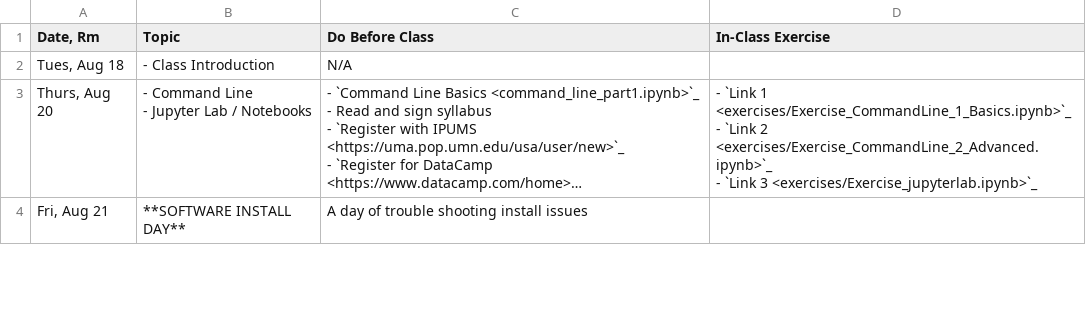
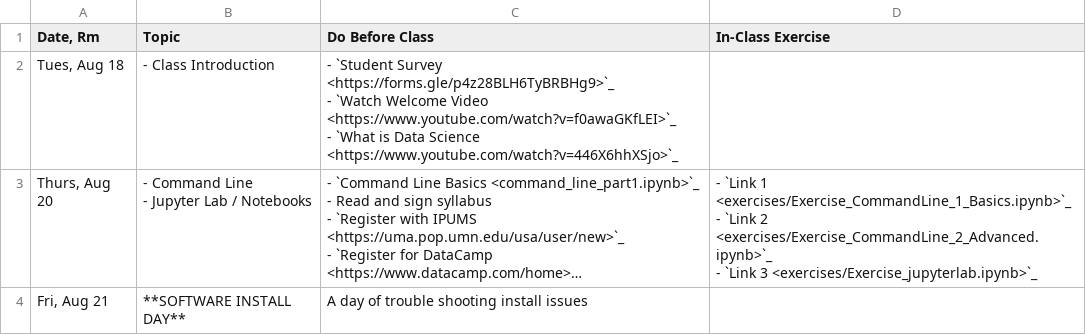
Before and after one commit to nickeubank/practicaldatascience_class, a CSV file: source/class_schedule.csv, drawn as a sheet; only a part is shown; long unchanged cells end in …; ↵ is a line break in a cell; the diff names each change by its address in the sheet, - before the commit and + after, or states it on an @@ line.

Commit message:
update schedule csv

```diff
--- a/source/class_schedule.csv
+++ b/source/class_schedule.csv
-C2 (Do Before Class): N/A
+C2 (Do Before Class): - `Student Survey <https://forms.gle/p4z28BLH6TyBRBHg9>`_ ↵ - `Watch Welcome Video <https://www.youtube.com/watch?v=f0awaGKfLEI>`_ ↵ - `What is Data Science <https://www.youtube.com/watch?v=446X6hhXSjo>`_
```
Also changed, not shown: 6 other files.
